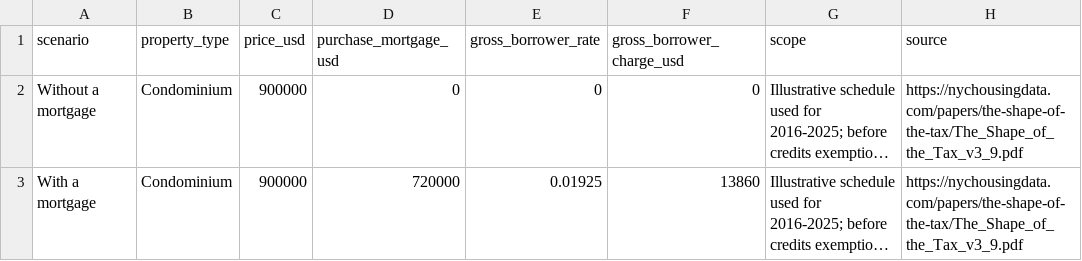
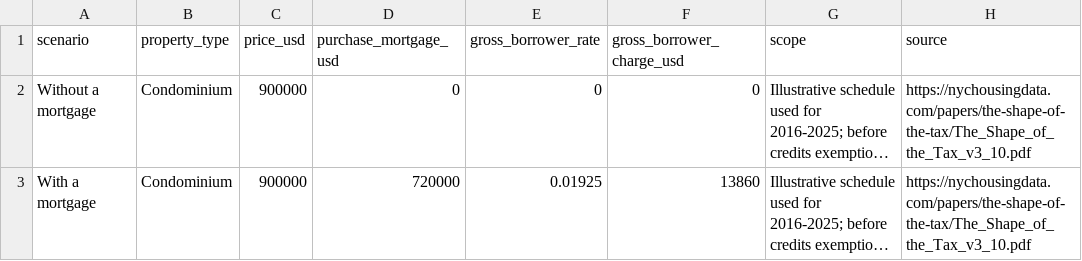
Before and after one commit to pgold30/reading-the-housing-record, a CSV file: assets/stories/mortgage-recording-comparison.csv, drawn as a sheet; long unchanged cells end in …; the diff names each change by its address in the sheet, - before the commit and + after, or states it on an @@ line.

```diff
--- a/assets/stories/mortgage-recording-comparison.csv
+++ b/assets/stories/mortgage-recording-comparison.csv
-H2:H3 (source): https://nychousingdata.com/papers/the-shape-of-the-tax/The_Shape_of_the_Tax_v3_9.pdf
+H2:H3 (source): https://nychousingdata.com/papers/the-shape-of-the-tax/The_Shape_of_the_Tax_v3_10.pdf
```
Also changed, not shown: assets/stories/tax-round-prices.csv, dist/assets/stories/mortgage-recording-comparison.csv, 51 other files.
